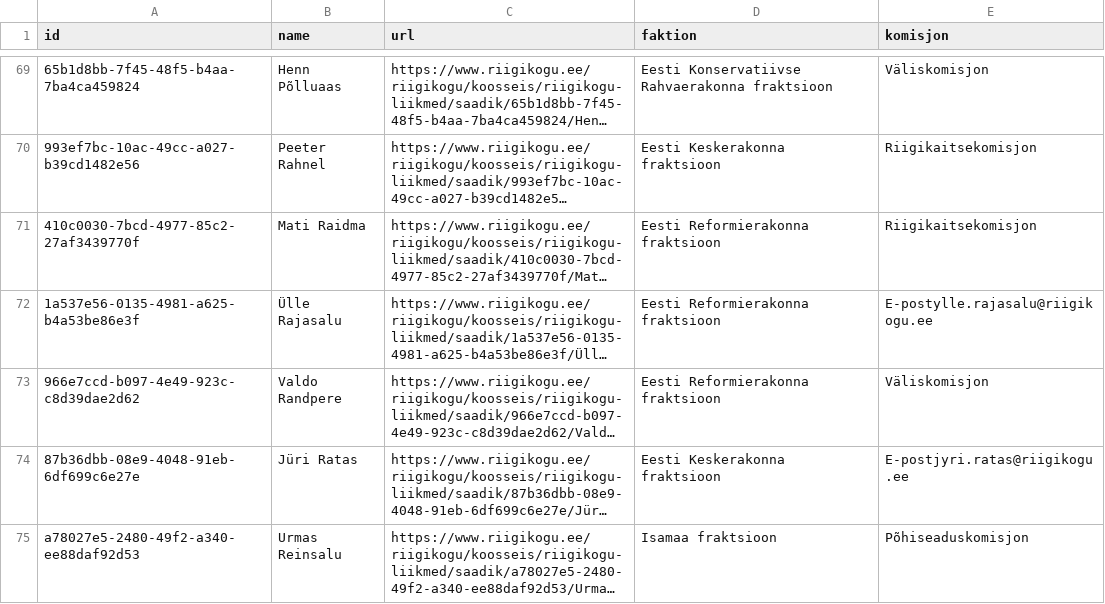
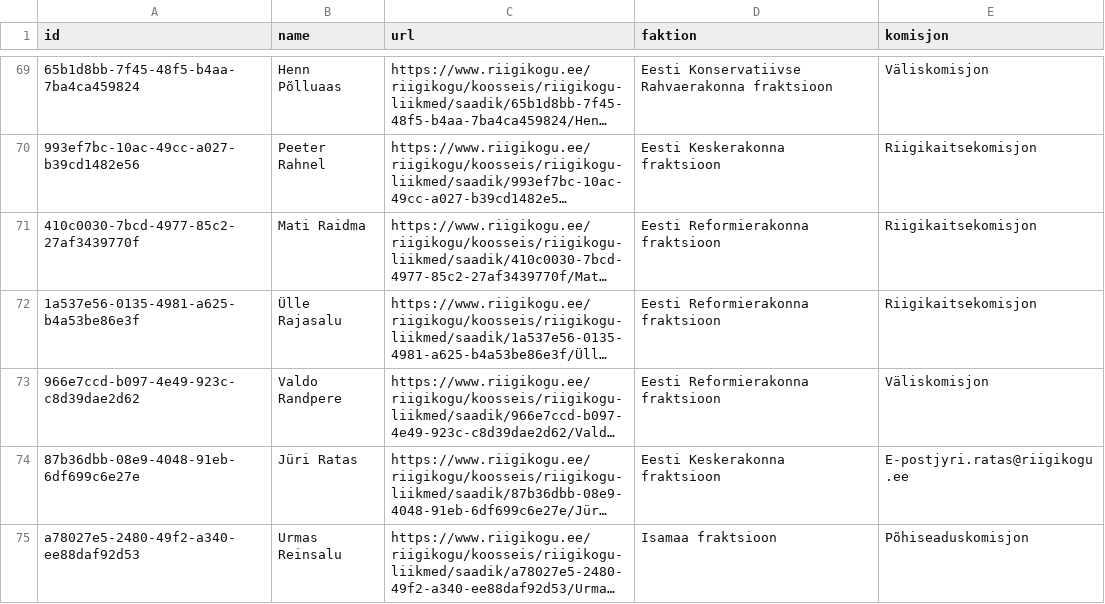
Before and after one commit to every-politician-scrapers/estonia-riigikogu, a CSV file: data/official.csv, drawn as a sheet; only a part is shown, gaps mark what is left out; long unchanged cells end in …; the diff names each change by its address in the sheet, - before the commit and + after, or states it on an @@ line.

```diff
--- a/data/official.csv
+++ b/data/official.csv
-E72 (komisjon): E-postylle.rajasalu@riigikogu.ee
+E72 (komisjon): Riigikaitsekomisjon
```
